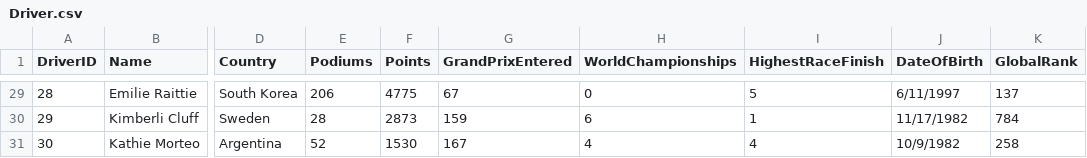
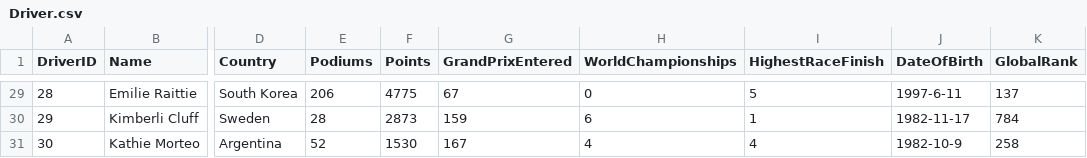
Before and after one commit to HarshithDR/F1_DBO, a CSV file: csv_files/Driver.csv, drawn as a sheet; only a part is shown, gaps mark what is left out; the diff covers the shown part only; the diff names each change by its address in the sheet, - before the commit and + after, or states it on an @@ line.

```diff
--- a/csv_files/Driver.csv
+++ b/csv_files/Driver.csv
-J29 (DateOfBirth): 6/11/1997
+J29 (DateOfBirth): 1997-6-11
-J30 (DateOfBirth): 11/17/1982
+J30 (DateOfBirth): 1982-11-17
-J31 (DateOfBirth): 10/9/1982
+J31 (DateOfBirth): 1982-10-9
```
Also changed, not shown: 27 edited cells elsewhere in this file, csv_files/Race.csv, csv_files/RaceDriverDetails.csv, 7 other files.
